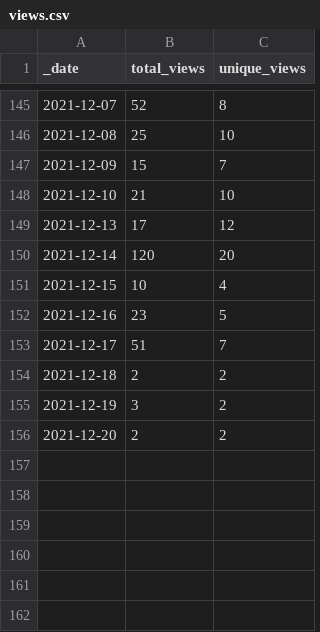
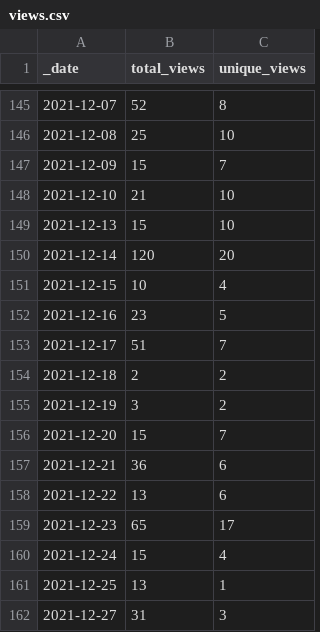
Before and after one commit to lsubash/intel-secl, a CSV file: traffic/views.csv, drawn as a sheet; only a part is shown, gaps mark what is left out.

```diff
--- a/traffic/views.csv
+++ b/traffic/views.csv
@@ -148,3 +148,3 @@ _date,total_views,unique_views
 2021-12-10,21,10
-2021-12-13,17,12
+2021-12-13,15,10
 2021-12-14,120,20
@@ -155,2 +155,8 @@ _date,total_views,unique_views
 2021-12-19,3,2
-2021-12-20,2,2
+2021-12-20,15,7
+2021-12-21,36,6
+2021-12-22,13,6
+2021-12-23,65,17
+2021-12-24,15,4
+2021-12-25,13,1
+2021-12-27,31,3
```
Also changed, not shown: traffic/clones.csv, 1 other file.
